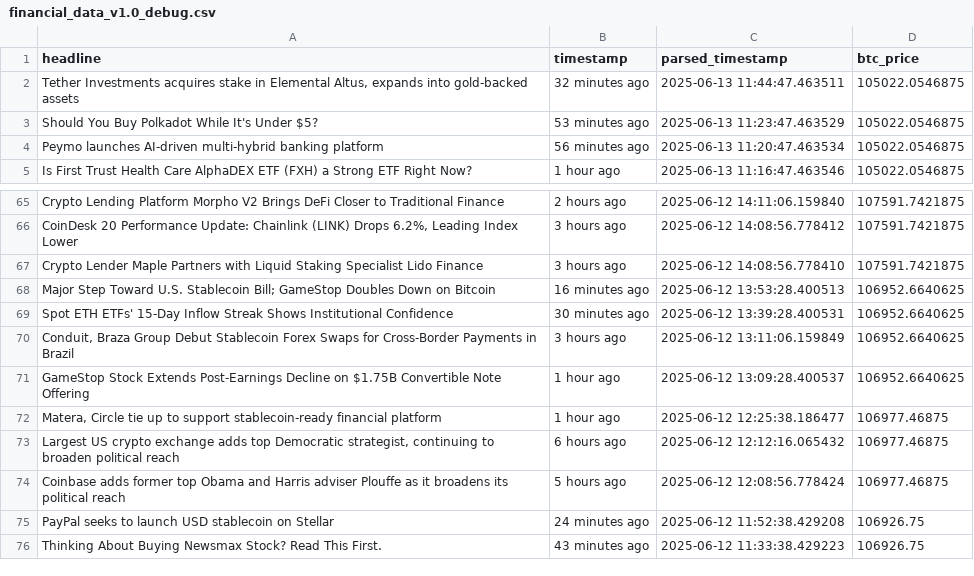
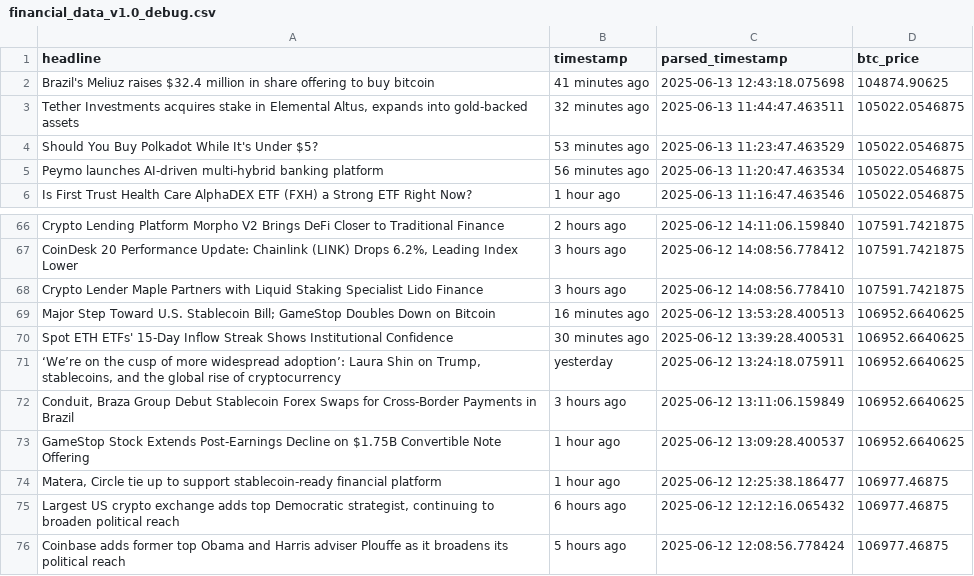
Before and after one commit to lucasmalinski/financial-sentiment-pipeline, a CSV file: financial_data_v1.0_debug.csv, drawn as a sheet; only a part is shown, gaps mark what is left out; the shorter side is filled out with more unchanged rows.

```diff
--- a/financial_data_v1.0_debug.csv
+++ b/financial_data_v1.0_debug.csv
@@ -1,2 +1,3 @@
 headline,timestamp,parsed_timestamp,btc_price
+Brazil's Meliuz raises $32.4 million in share offering to buy bitcoin,41 minutes ago,2025-06-13 12:43:18.075698,104874.90625
 "Tether Investments acquires stake in Elemental Altus, expands into gold-backed assets",32 minutes ago,2025-06-13 11:44:47.463511,105022.0546875
@@ -69,2 +70,3 @@ Major Step Toward U.S. Stablecoin Bill; GameStop Doubles Down on Bitcoin,16 minu
 Spot ETH ETFs' 15-Day Inflow Streak Shows Institutional Confidence,30 minutes ago,2025-06-12 13:39:28.400531,106952.6640625
+"‘We’re on the cusp of more widespread adoption’: Laura Shin on Trump, stablecoins, and the global rise of cryptocurrency",yesterday,2025-06-12 13:24:18.075911,106952.6640625
 "Conduit, Braza Group Debut Stablecoin Forex Swaps for Cross-Border Payments in Brazil",3 hours ago,2025-06-12 13:11:06.159849,106952.6640625
```
